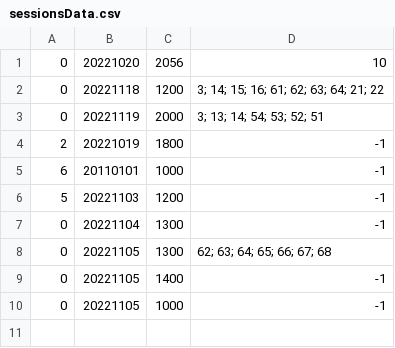
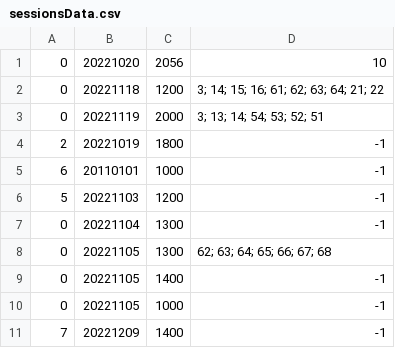
Before and after one commit to woonyee28/sc2002-project, a CSV file: database/sessionsData.csv, drawn as a sheet.

```diff
--- a/database/sessionsData.csv
+++ b/database/sessionsData.csv
@@ -10 +10,2 @@
 0,20221105,1000,-1
+7,20221209,1400,-1
```
Also changed, not shown: database/cinemasData.csv, database/moviesData.csv, 1 other file.
